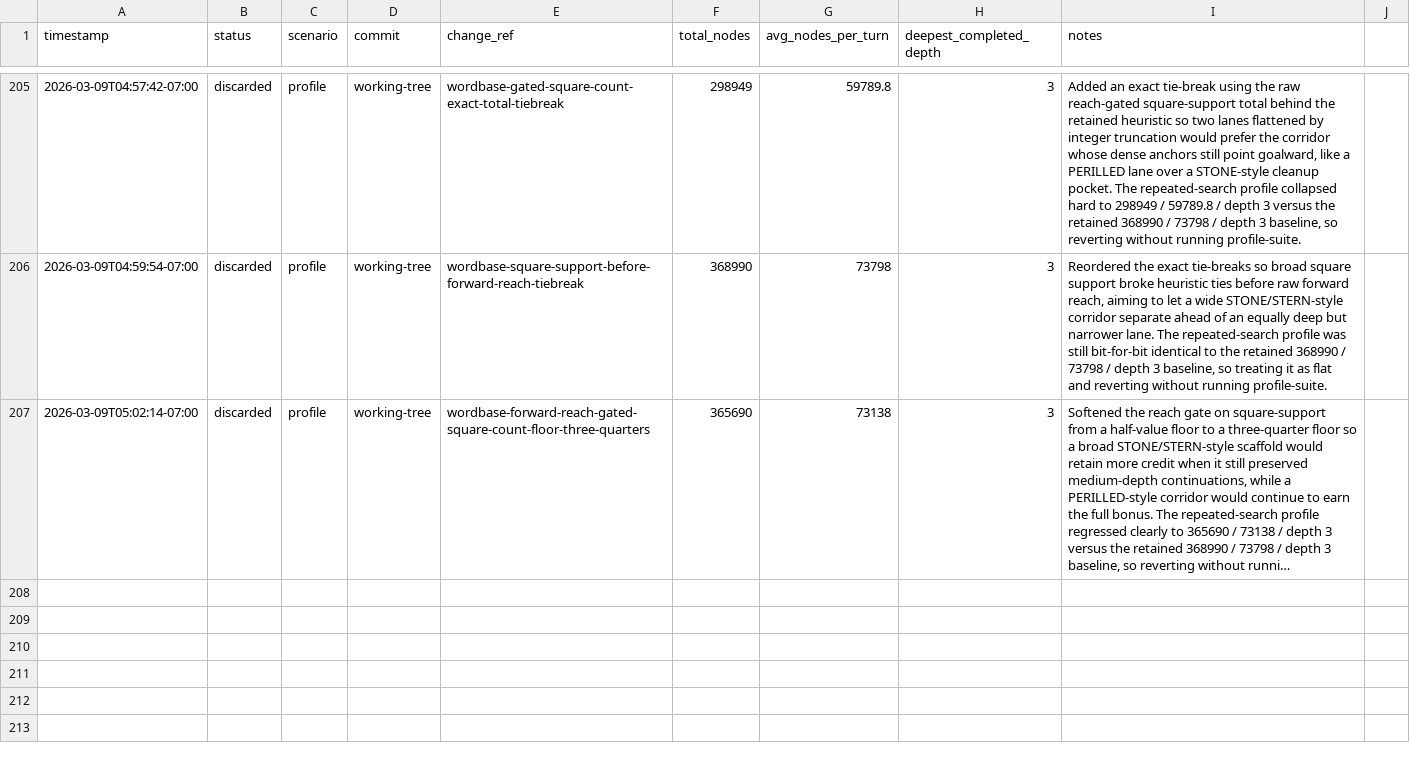
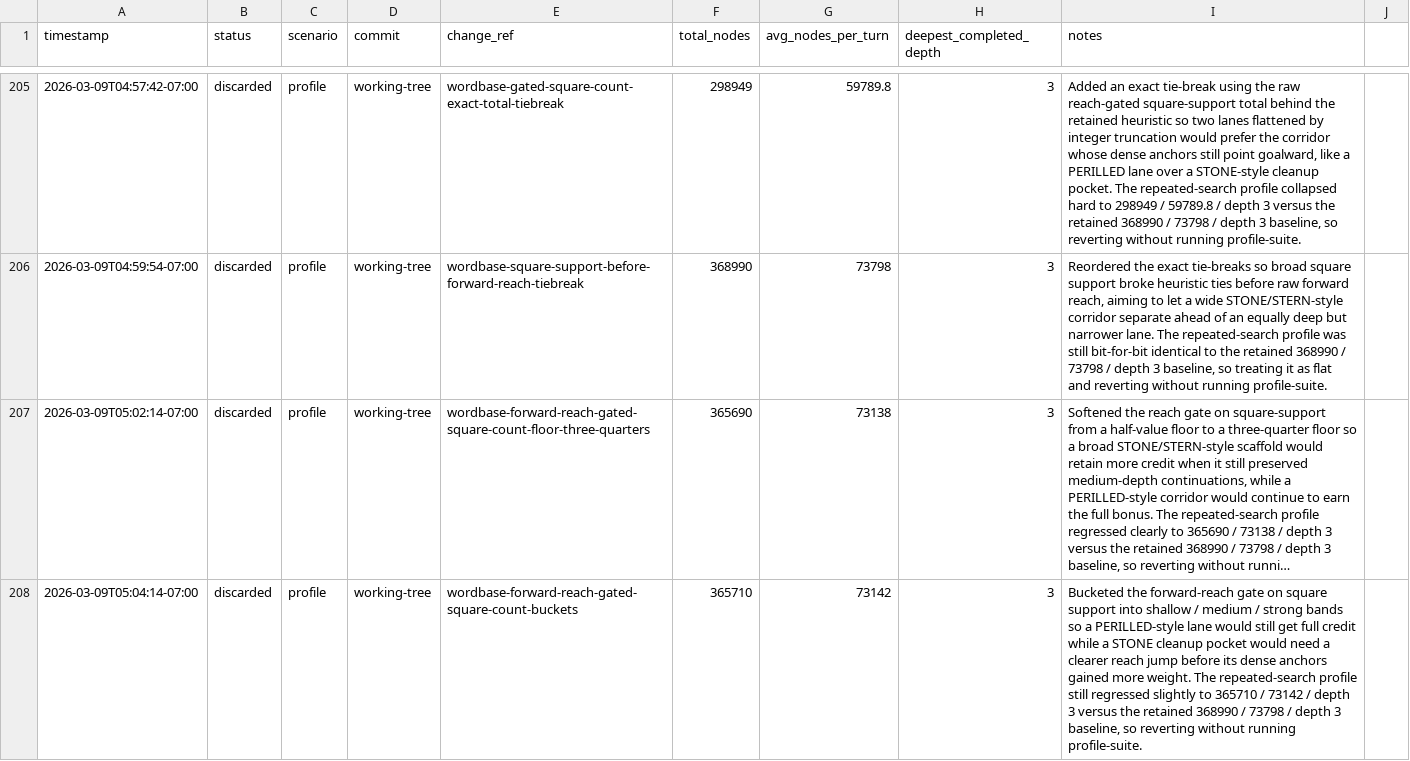
Before and after one commit to scottmsilver/wordbase-player, a CSV file: logs/agent-loop/worker-3/benchmark-progress.csv, drawn as a sheet; only a part is shown, gaps mark what is left out; long unchanged cells end in …; the diff names each change by its address in the sheet, - before the commit and + after, or states it on an @@ line.

```diff
--- a/logs/agent-loop/worker-3/benchmark-progress.csv
+++ b/logs/agent-loop/worker-3/benchmark-progress.csv
+row 208: 2026-03-09T05:04:14-07:00 | discarded | profile | working-tree | wordbase-forward-reach-gated-square-count-buckets | 365710 | 73142 | 3 | Bucketed the forward-reach gate on square support into shallow / medium / strong bands so a PERILLED-style lane would still get full credit while a STONE cleanup pocket would need a clearer reach jump before its dense anchors gained more weight. The repeated-search profile still regressed slightly to 365710 / 73142 / depth 3 versus the retained 368990 / 73798 / depth 3 baseline, so reverting without running profile-suite.
```
